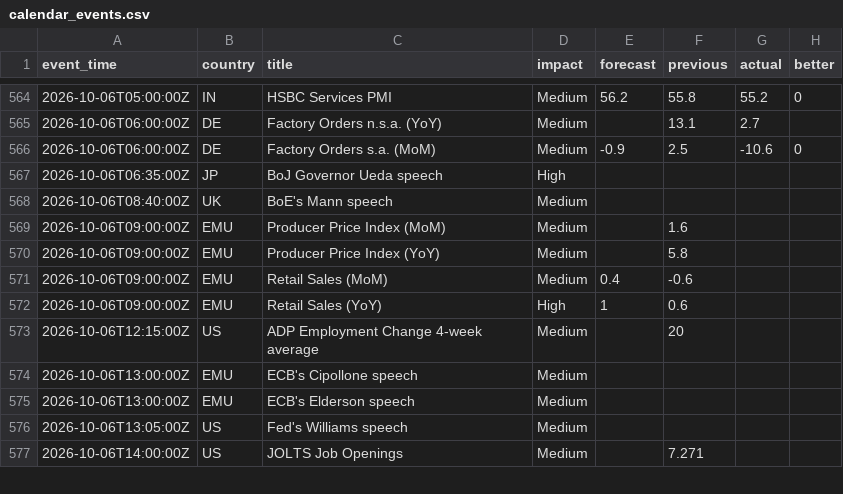
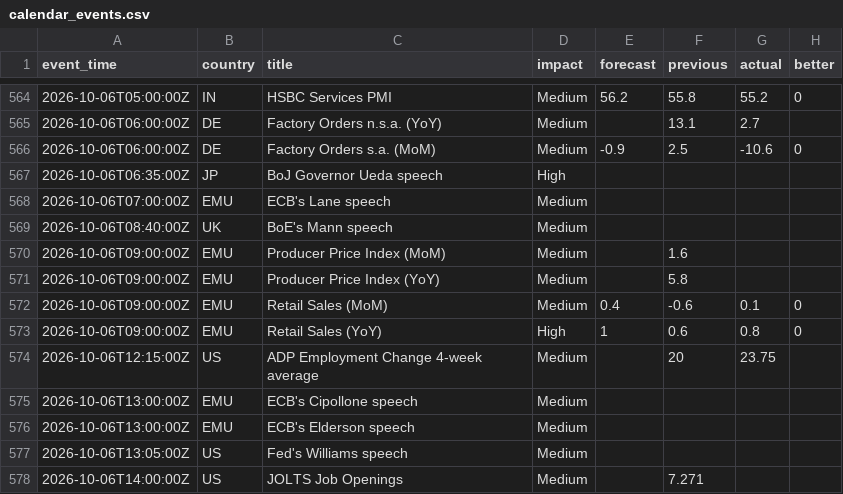
Before and after one commit to ChrisHo0317/Local_Dashboard, a CSV file: data/calendar_events.csv, drawn as a sheet; only a part is shown, gaps mark what is left out; the diff covers the shown part only.

```diff
--- a/data/calendar_events.csv
+++ b/data/calendar_events.csv
@@ -567,2 +567,3 @@ event_time,country,title,impact,forecast,previous,actual,better
 2026-10-06T06:35:00Z,JP,BoJ Governor Ueda speech,High,,,,
+2026-10-06T07:00:00Z,EMU,ECB's Lane speech,Medium,,,,
 2026-10-06T08:40:00Z,UK,BoE's Mann speech,Medium,,,,
@@ -570,5 +571,5 @@ event_time,country,title,impact,forecast,previous,actual,better
 2026-10-06T09:00:00Z,EMU,Producer Price Index (YoY),Medium,,5.8,,
-2026-10-06T09:00:00Z,EMU,Retail Sales (MoM),Medium,0.4,-0.6,,
-2026-10-06T09:00:00Z,EMU,Retail Sales (YoY),High,1,0.6,,
-2026-10-06T12:15:00Z,US,ADP Employment Change 4-week average,Medium,,20,,
+2026-10-06T09:00:00Z,EMU,Retail Sales (MoM),Medium,0.4,-0.6,0.1,0
+2026-10-06T09:00:00Z,EMU,Retail Sales (YoY),High,1,0.6,0.8,0
+2026-10-06T12:15:00Z,US,ADP Employment Change 4-week average,Medium,,20,23.75,
 2026-10-06T13:00:00Z,EMU,ECB's Cipollone speech,Medium,,,,
```
Also changed, not shown: 8 edited cells elsewhere in this file, data/macro.csv.
